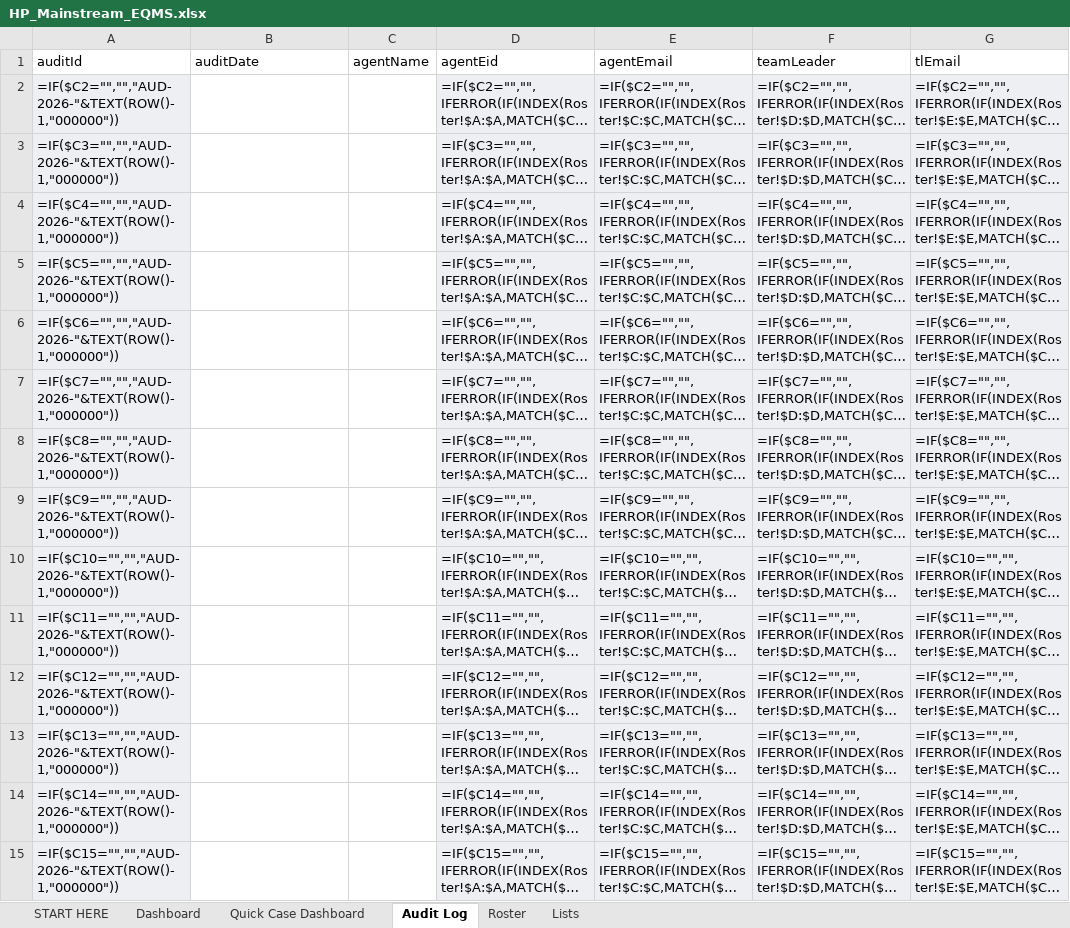
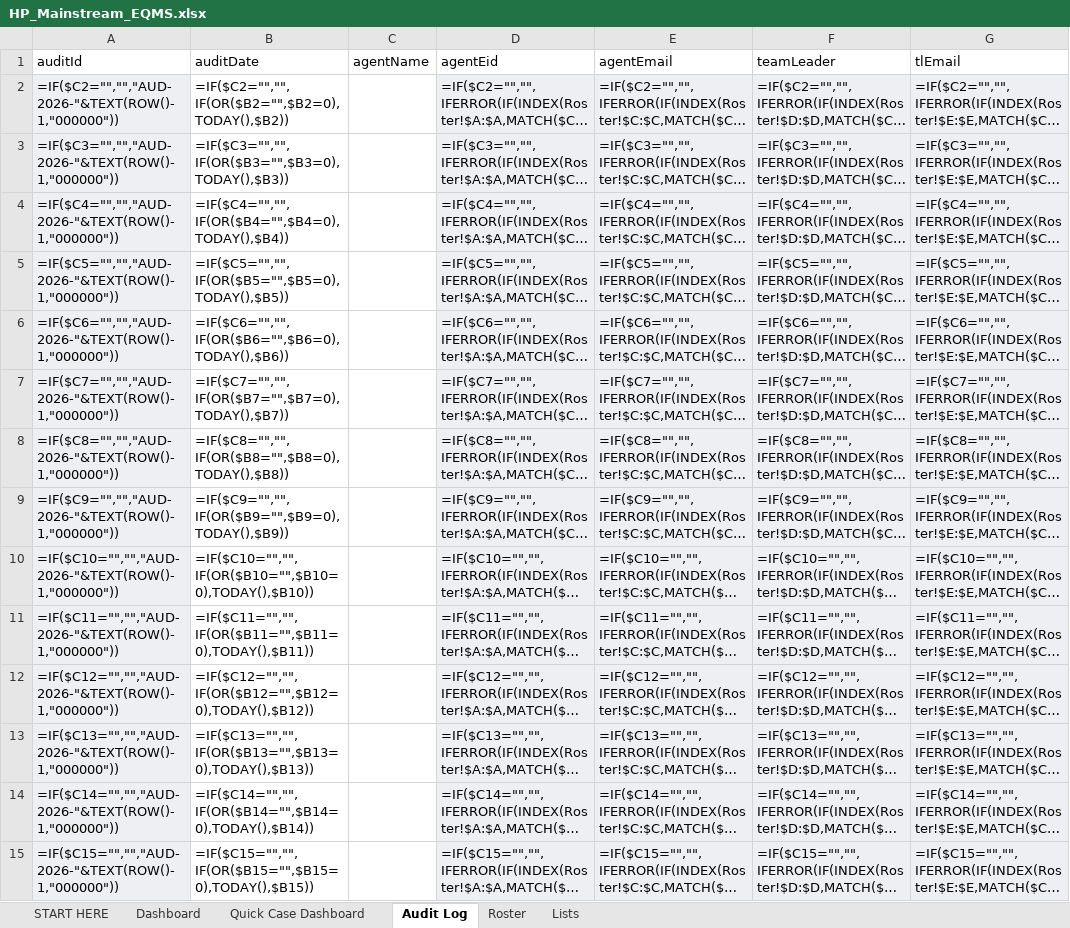
Before and after one commit to fmageai-gif/uigen, an Excel workbook: eqms-excel/HP_Mainstream_EQMS.xlsx, sheet Audit Log, drawn as a sheet; only a part is shown; long unchanged cells end in …; values as stored, in another font and other column widths than the file's, no borders; formulas without a stored value are shown as written; conditional formats and table styles not drawn; the diff covers the shown part only; the diff names each change by its address in the sheet, - before the commit and + after, or states it on an @@ line.

```diff
--- a/eqms-excel/HP_Mainstream_EQMS.xlsx (sheet Audit Log)
+++ b/eqms-excel/HP_Mainstream_EQMS.xlsx (sheet Audit Log)
-B2 (auditDate): (empty)
+B2 (auditDate): =IF($C2="","",IF(OR($B2="",$B2=0),TODAY(),$B2))
-B3 (auditDate): (empty)
+B3 (auditDate): =IF($C3="","",IF(OR($B3="",$B3=0),TODAY(),$B3))
-B4 (auditDate): (empty)
+B4 (auditDate): =IF($C4="","",IF(OR($B4="",$B4=0),TODAY(),$B4))
-B5 (auditDate): (empty)
+B5 (auditDate): =IF($C5="","",IF(OR($B5="",$B5=0),TODAY(),$B5))
-B6 (auditDate): (empty)
+B6 (auditDate): =IF($C6="","",IF(OR($B6="",$B6=0),TODAY(),$B6))
-B7 (auditDate): (empty)
+B7 (auditDate): =IF($C7="","",IF(OR($B7="",$B7=0),TODAY(),$B7))
-B8 (auditDate): (empty)
+B8 (auditDate): =IF($C8="","",IF(OR($B8="",$B8=0),TODAY(),$B8))
-B9 (auditDate): (empty)
+B9 (auditDate): =IF($C9="","",IF(OR($B9="",$B9=0),TODAY(),$B9))
-B10 (auditDate): (empty)
+B10 (auditDate): =IF($C10="","",IF(OR($B10="",$B10=0),TODAY(),$B10))
-B11 (auditDate): (empty)
+B11 (auditDate): =IF($C11="","",IF(OR($B11="",$B11=0),TODAY(),$B11))
-B12 (auditDate): (empty)
+B12 (auditDate): =IF($C12="","",IF(OR($B12="",$B12=0),TODAY(),$B12))
-B13 (auditDate): (empty)
+B13 (auditDate): =IF($C13="","",IF(OR($B13="",$B13=0),TODAY(),$B13))
-B14 (auditDate): (empty)
+B14 (auditDate): =IF($C14="","",IF(OR($B14="",$B14=0),TODAY(),$B14))
-B15 (auditDate): (empty)
+B15 (auditDate): =IF($C15="","",IF(OR($B15="",$B15=0),TODAY(),$B15))
```
Also changed, not shown: 1986 edited cells elsewhere in this sheet, sheet START HERE, 1 other file.
